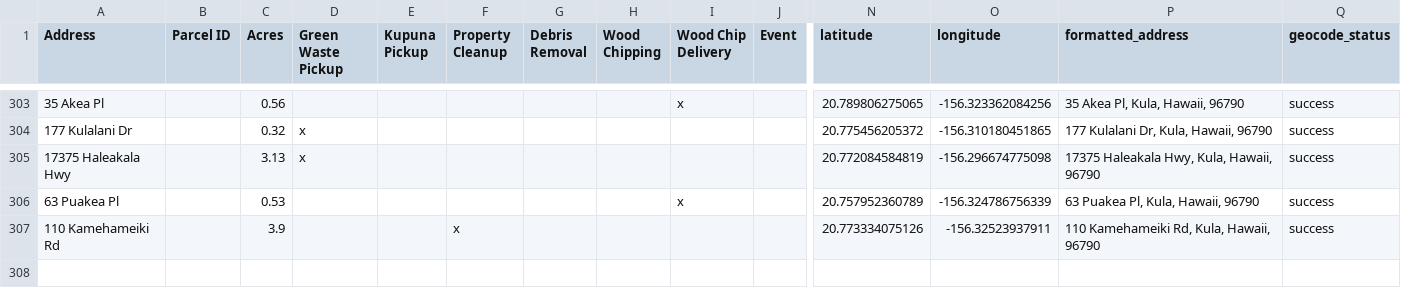
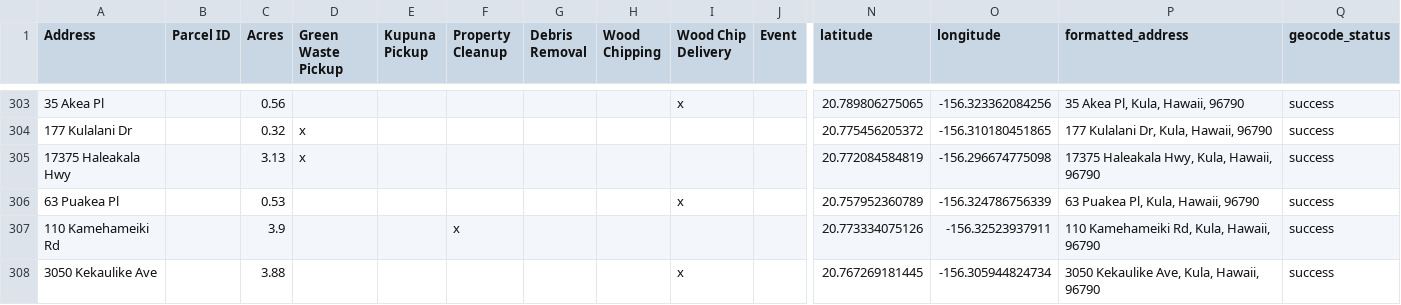
Before and after one commit to elimsmith4/malamakula, a CSV file: docs/malama_kula_geocoded.csv, drawn as a sheet; only a part is shown, gaps mark what is left out; rows hold the shown columns only; the diff names each change by its address in the sheet, - before the commit and + after, or states it on an @@ line.

```diff
--- a/docs/malama_kula_geocoded.csv
+++ b/docs/malama_kula_geocoded.csv
+row 308: 3050 Kekaulike Ave |  | 3.88 |  |  |  |  |  | x |  | 20.767269181445 | -156.305944824734 | 3050 Kekaulike Ave, Kula, Hawaii, 96790 | success
```
Also changed, not shown: geocode_cache.csv, 4 other files.
